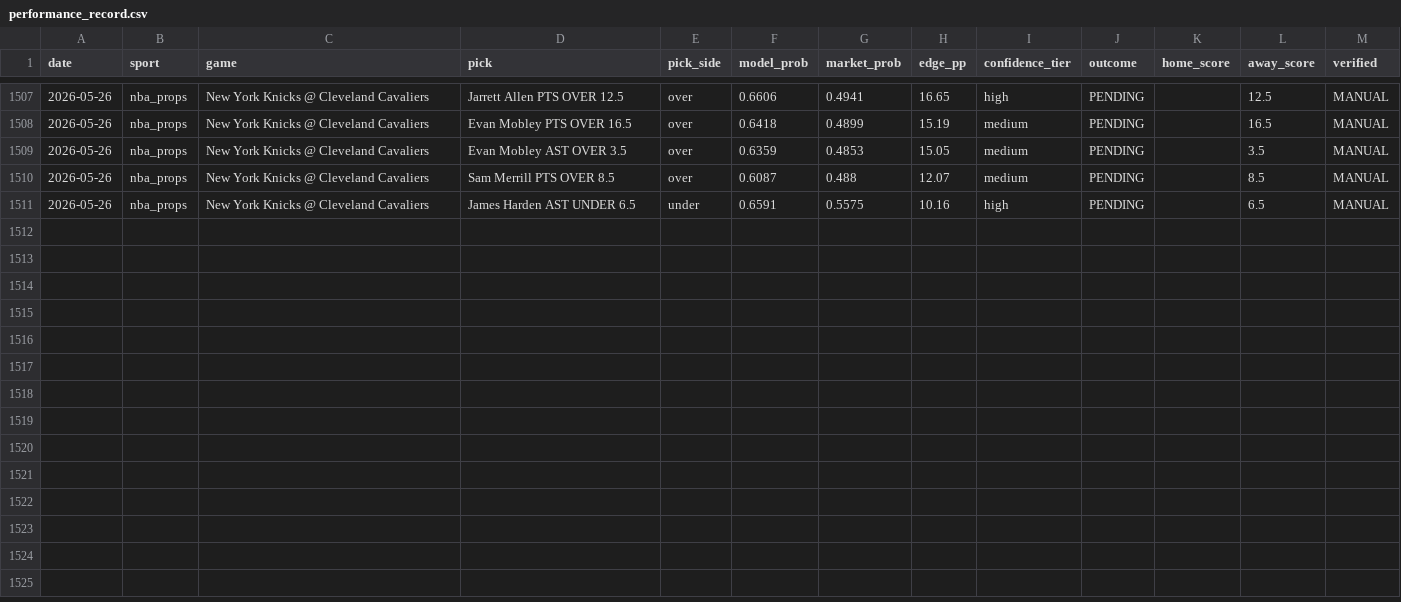
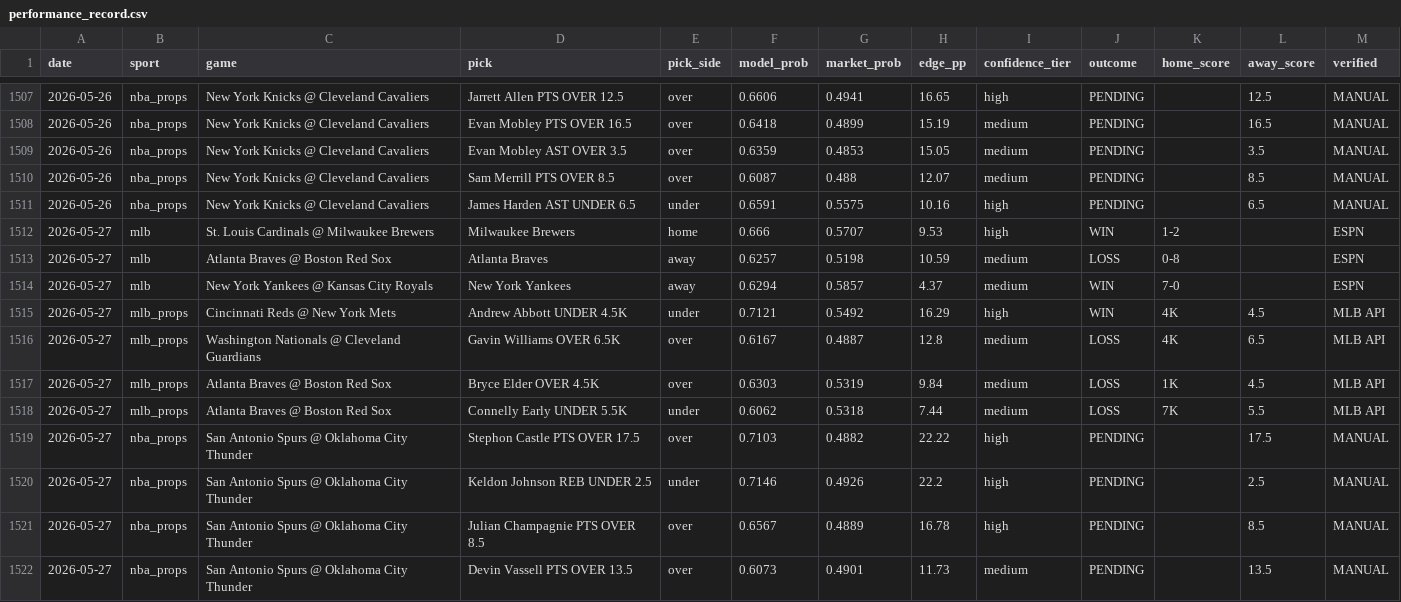
Before and after one commit to nwanachonwana-droid/iqproject, a CSV file: performance_record.csv, drawn as a sheet; only a part is shown, gaps mark what is left out; the diff names each change by its address in the sheet, - before the commit and + after, or states it on an @@ line.

Commit message:
2026-05-29: picks + performance update

```diff
--- a/performance_record.csv
+++ b/performance_record.csv
+row 1512: 2026-05-27 | mlb | St. Louis Cardinals @ Milwaukee Brewers | Milwaukee Brewers | home | 0.666 | 0.5707 | 9.53 | high | WIN | 1-2 |  | ESPN
+row 1513: 2026-05-27 | mlb | Atlanta Braves @ Boston Red Sox | Atlanta Braves | away | 0.6257 | 0.5198 | 10.59 | medium | LOSS | 0-8 |  | ESPN
+row 1514: 2026-05-27 | mlb | New York Yankees @ Kansas City Royals | New York Yankees | away | 0.6294 | 0.5857 | 4.37 | medium | WIN | 7-0 |  | ESPN
+row 1515: 2026-05-27 | mlb_props | Cincinnati Reds @ New York Mets | Andrew Abbott UNDER 4.5K | under | 0.7121 | 0.5492 | 16.29 | high | WIN | 4K | 4.5 | MLB API
+row 1516: 2026-05-27 | mlb_props | Washington Nationals @ Cleveland Guardians | Gavin Williams OVER 6.5K | over | 0.6167 | 0.4887 | 12.8 | medium | LOSS | 4K | 6.5 | MLB API
+row 1517: 2026-05-27 | mlb_props | Atlanta Braves @ Boston Red Sox | Bryce Elder OVER 4.5K | over | 0.6303 | 0.5319 | 9.84 | medium | LOSS | 1K | 4.5 | MLB API
+row 1518: 2026-05-27 | mlb_props | Atlanta Braves @ Boston Red Sox | Connelly Early UNDER 5.5K | under | 0.6062 | 0.5318 | 7.44 | medium | LOSS | 7K | 5.5 | MLB API
+row 1519: 2026-05-27 | nba_props | San Antonio Spurs @ Oklahoma City Thunder | Stephon Castle PTS OVER 17.5 | over | 0.7103 | 0.4882 | 22.22 | high | PENDING |  | 17.5 | MANUAL
+row 1520: 2026-05-27 | nba_props | San Antonio Spurs @ Oklahoma City Thunder | Keldon Johnson REB UNDER 2.5 | under | 0.7146 | 0.4926 | 22.2 | high | PENDING |  | 2.5 | MANUAL
+row 1521: 2026-05-27 | nba_props | San Antonio Spurs @ Oklahoma City Thunder | Julian Champagnie PTS OVER 8.5 | over | 0.6567 | 0.4889 | 16.78 | high | PENDING |  | 8.5 | MANUAL
+row 1522: 2026-05-27 | nba_props | San Antonio Spurs @ Oklahoma City Thunder | Devin Vassell PTS OVER 13.5 | over | 0.6073 | 0.4901 | 11.73 | medium | PENDING |  | 13.5 | MANUAL
```
Also changed, not shown: 19 other files.
